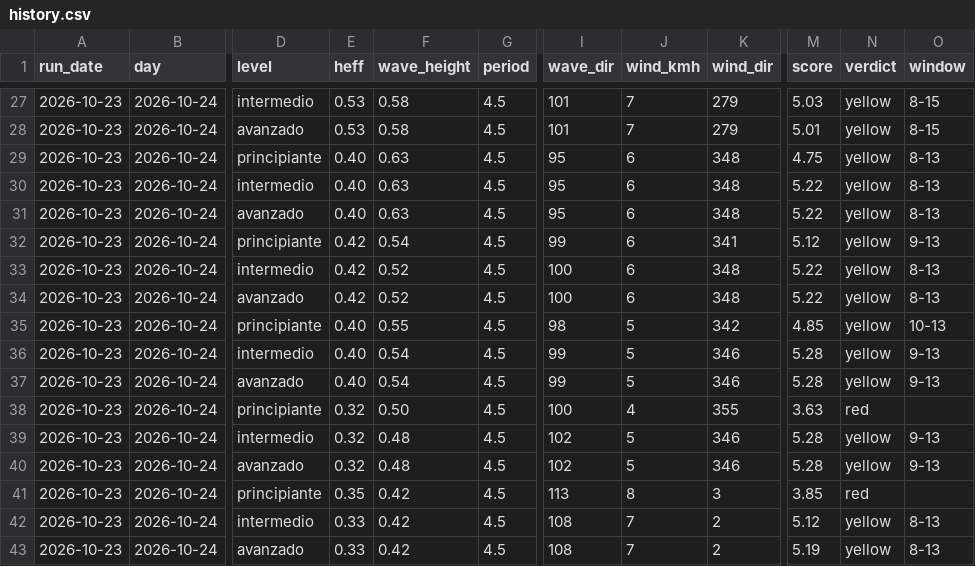
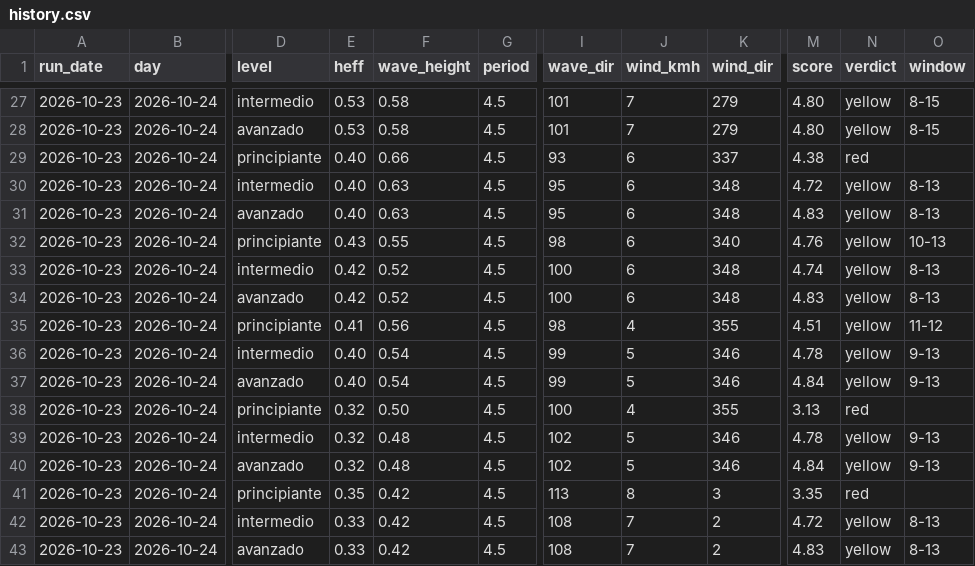
Before and after one commit to PabloJMed/surf-bcn-bot, a CSV file: data/history.csv, drawn as a sheet; only a part is shown, gaps mark what is left out; the diff covers the shown part only; the diff names each change by its address in the sheet, - before the commit and + after, or states it on an @@ line.

```diff
--- a/data/history.csv
+++ b/data/history.csv
-M27 (score): 5.03
+M27 (score): 4.80
-M28 (score): 5.01
+M28 (score): 4.80
-F29 (wave_height): 0.63
+F29 (wave_height): 0.66
-I29 (wave_dir): 95
+I29 (wave_dir): 93
-K29 (wind_dir): 348
+K29 (wind_dir): 337
-M29 (score): 4.75
+M29 (score): 4.38
-N29 (verdict): yellow
+N29 (verdict): red
-O29 (window): 8-13
+O29 (window): (empty)
-M30 (score): 5.22
+M30 (score): 4.72
-M31 (score): 5.22
+M31 (score): 4.83
-E32 (heff): 0.42
+E32 (heff): 0.43
-F32 (wave_height): 0.54
+F32 (wave_height): 0.55
-I32 (wave_dir): 99
+I32 (wave_dir): 98
-K32 (wind_dir): 341
+K32 (wind_dir): 340
-M32 (score): 5.12
+M32 (score): 4.76
-O32 (window): 9-13
+O32 (window): 10-13
-M33 (score): 5.22
+M33 (score): 4.74
-M34 (score): 5.22
+M34 (score): 4.83
-E35 (heff): 0.40
+E35 (heff): 0.41
-F35 (wave_height): 0.55
+F35 (wave_height): 0.56
-J35 (wind_kmh): 5
+J35 (wind_kmh): 4
-K35 (wind_dir): 342
+K35 (wind_dir): 355
-M35 (score): 4.85
+M35 (score): 4.51
-O35 (window): 10-13
+O35 (window): 11-12
-M36 (score): 5.28
+M36 (score): 4.78
-M37 (score): 5.28
+M37 (score): 4.84
-M38 (score): 3.63
+M38 (score): 3.13
-M39 (score): 5.28
+M39 (score): 4.78
-M40 (score): 5.28
+M40 (score): 4.84
-M41 (score): 3.85
+M41 (score): 3.35
-M42 (score): 5.12
+M42 (score): 4.72
-M43 (score): 5.19
+M43 (score): 4.83
```
Also changed, not shown: 84 edited cells elsewhere in this file.
